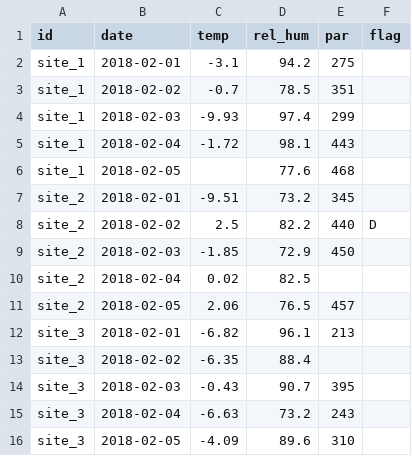
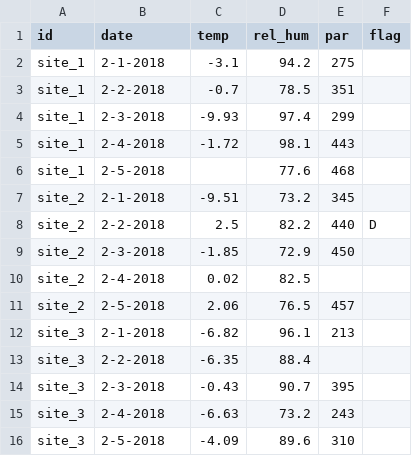
Before and after one commit to EDIorg/tutorials, a CSV file: data_cleaning/Table_C.csv, drawn as a sheet.

```diff
--- a/data_cleaning/Table_C.csv
+++ b/data_cleaning/Table_C.csv
@@ -1,16 +1,16 @@
 id,date,temp,rel_hum,par,flag
-site_1,2018-02-01,-3.1,94.2,275,
-site_1,2018-02-02,-0.7,78.5,351,
-site_1,2018-02-03,-9.93,97.4,299,
-site_1,2018-02-04,-1.72,98.1,443,
-site_1,2018-02-05, ,77.6,468,
-site_2,2018-02-01,-9.51,73.2,345,
-site_2,2018-02-02,2.5,82.2,440,D
-site_2,2018-02-03,-1.85,72.9,450,
-site_2,2018-02-04,0.02,82.5, ,
-site_2,2018-02-05,2.06,76.5,457,
-site_3,2018-02-01,-6.82,96.1,213,
-site_3,2018-02-02,-6.35,88.4, ,
-site_3,2018-02-03,-0.43,90.7,395,
-site_3,2018-02-04,-6.63,73.2,243,
-site_3,2018-02-05,-4.09,89.6,310,
+site_1,2-1-2018,-3.1,94.2,275,
+site_1,2-2-2018,-0.7,78.5,351,
+site_1,2-3-2018,-9.93,97.4,299,
+site_1,2-4-2018,-1.72,98.1,443,
+site_1,2-5-2018, ,77.6,468,
+site_2,2-1-2018,-9.51,73.2,345,
+   site_2   ,2-2-2018,2.5,82.2,440,D
+site_2,2-3-2018,-1.85,72.9,450,
+site_2,2-4-2018,0.02,82.5,    ,
+site_2,2-5-2018,2.06,76.5,457,
+site_3,2-1-2018,-6.82,96.1,213,
+site_3,2-2-2018,-6.35,88.4, ,
+site_3,2-3-2018,-0.43,90.7,395,
+site_3,2-4-2018,-6.63,73.2,243,
+site_3,2-5-2018,-4.09,89.6,310,
```
Also changed, not shown: data_cleaning/Table_A.csv, data_cleaning/Table_B.csv, 2 other files.
